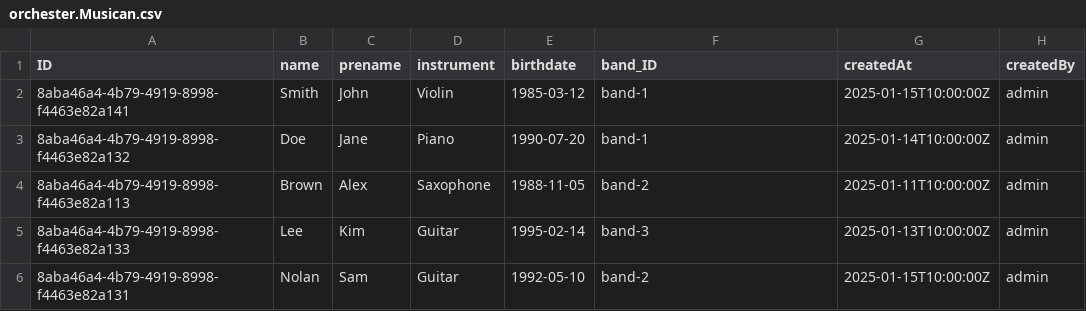
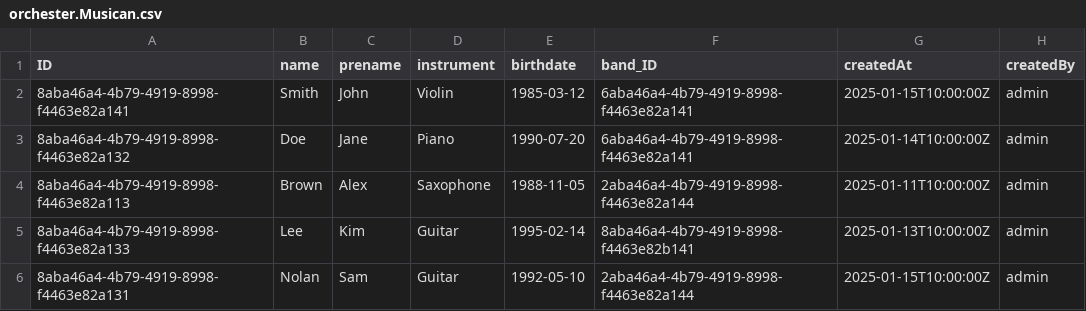
Before and after one commit to guwerner/orchester-demo, a CSV file: db/data/orchester.Musican.csv, drawn as a sheet.

```diff
--- a/db/data/orchester.Musican.csv
+++ b/db/data/orchester.Musican.csv
@@ -1,6 +1,6 @@
 ID,name,prename,instrument,birthdate,band_ID,createdAt,createdBy
-8aba46a4-4b79-4919-8998-f4463e82a141,Smith,John,Violin,1985-03-12,band-1,2025-01-15T10:00:00Z,admin
-8aba46a4-4b79-4919-8998-f4463e82a132,Doe,Jane,Piano,1990-07-20,band-1,2025-01-14T10:00:00Z,admin
-8aba46a4-4b79-4919-8998-f4463e82a113,Brown,Alex,Saxophone,1988-11-05,band-2,2025-01-11T10:00:00Z,admin
-8aba46a4-4b79-4919-8998-f4463e82a133,Lee,Kim,Guitar,1995-02-14,band-3,2025-01-13T10:00:00Z,admin
-8aba46a4-4b79-4919-8998-f4463e82a131,Nolan,Sam,Guitar,1992-05-10,band-2,2025-01-15T10:00:00Z,admin
+8aba46a4-4b79-4919-8998-f4463e82a141,Smith,John,Violin,1985-03-12,6aba46a4-4b79-4919-8998-f4463e82a141,2025-01-15T10:00:00Z,admin
+8aba46a4-4b79-4919-8998-f4463e82a132,Doe,Jane,Piano,1990-07-20,6aba46a4-4b79-4919-8998-f4463e82a141,2025-01-14T10:00:00Z,admin
+8aba46a4-4b79-4919-8998-f4463e82a113,Brown,Alex,Saxophone,1988-11-05,2aba46a4-4b79-4919-8998-f4463e82a144,2025-01-11T10:00:00Z,admin
+8aba46a4-4b79-4919-8998-f4463e82a133,Lee,Kim,Guitar,1995-02-14,8aba46a4-4b79-4919-8998-f4463e82b141,2025-01-13T10:00:00Z,admin
+8aba46a4-4b79-4919-8998-f4463e82a131,Nolan,Sam,Guitar,1992-05-10,2aba46a4-4b79-4919-8998-f4463e82a144,2025-01-15T10:00:00Z,admin
```
Also changed, not shown: 17 other files.
